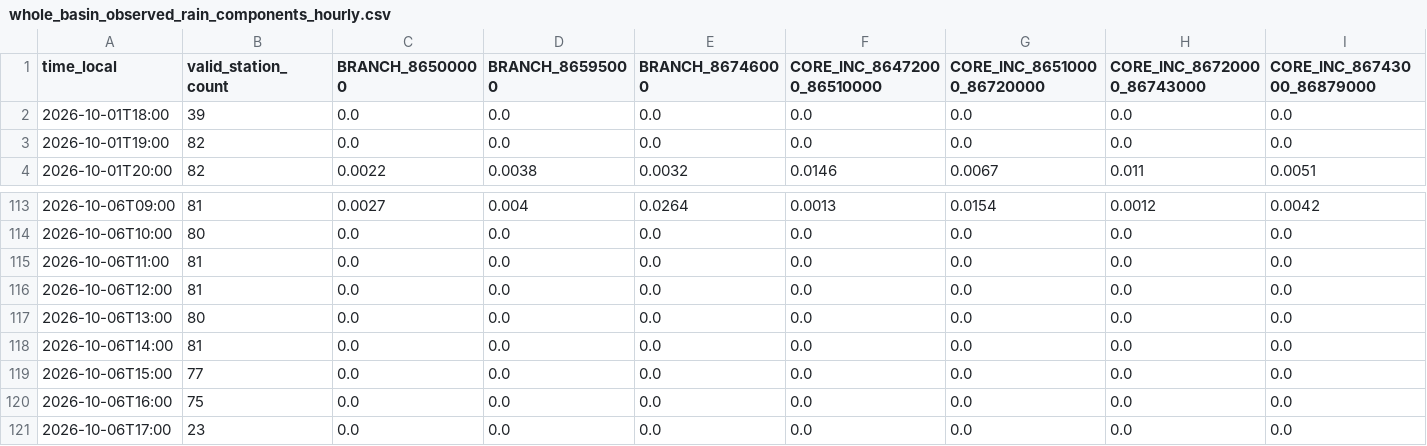
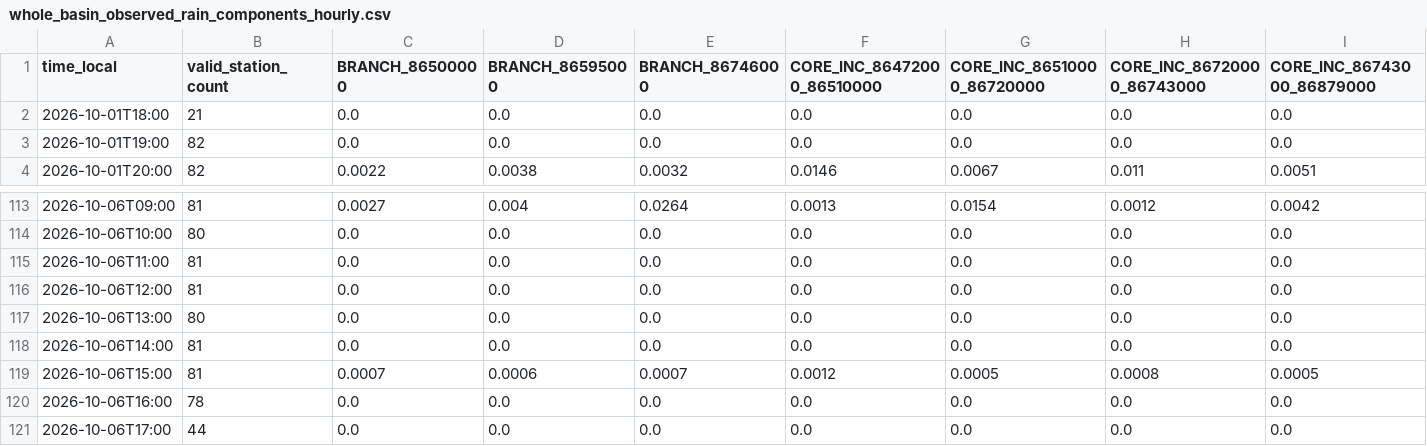
Before and after one commit to julianacarolinoreis/Previne-Taquari-Antas---Redes-Neurais, a CSV file: assets/data/hec_hms_g040_full_basin/whole_basin_observed_rain_components_hourly.csv, drawn as a sheet; only a part is shown, gaps mark what is left out; the diff covers the shown part only; the diff names each change by its address in the sheet, - before the commit and + after, or states it on an @@ line.

```diff
--- a/assets/data/hec_hms_g040_full_basin/whole_basin_observed_rain_components_hourly.csv
+++ b/assets/data/hec_hms_g040_full_basin/whole_basin_observed_rain_components_hourly.csv
-B2 (valid_station_count): 39
+B2 (valid_station_count): 21
-B119 (valid_station_count): 77
+B119 (valid_station_count): 81
-C119 (BRANCH_86500000): 0.0
+C119 (BRANCH_86500000): 0.0007
-D119 (BRANCH_86595000): 0.0
+D119 (BRANCH_86595000): 0.0006
-E119 (BRANCH_86746000): 0.0
+E119 (BRANCH_86746000): 0.0007
-F119 (CORE_INC_86472000_86510000): 0.0
+F119 (CORE_INC_86472000_86510000): 0.0012
-G119 (CORE_INC_86510000_86720000): 0.0
+G119 (CORE_INC_86510000_86720000): 0.0005
-H119 (CORE_INC_86720000_86743000): 0.0
+H119 (CORE_INC_86720000_86743000): 0.0008
-I119 (CORE_INC_86743000_86879000): 0.0
+I119 (CORE_INC_86743000_86879000): 0.0005
-B120 (valid_station_count): 75
+B120 (valid_station_count): 78
-B121 (valid_station_count): 23
+B121 (valid_station_count): 44
```
Also changed, not shown: 4 edited cells elsewhere in this file, assets/data/hec_hms_g040_full_basin/whole_basin_observed_rain_fullgrid_hourly.csv, assets/data/hec_hms_g040_full_basin/whole_basin_observed_rain_hourly.csv, 13 other files.
